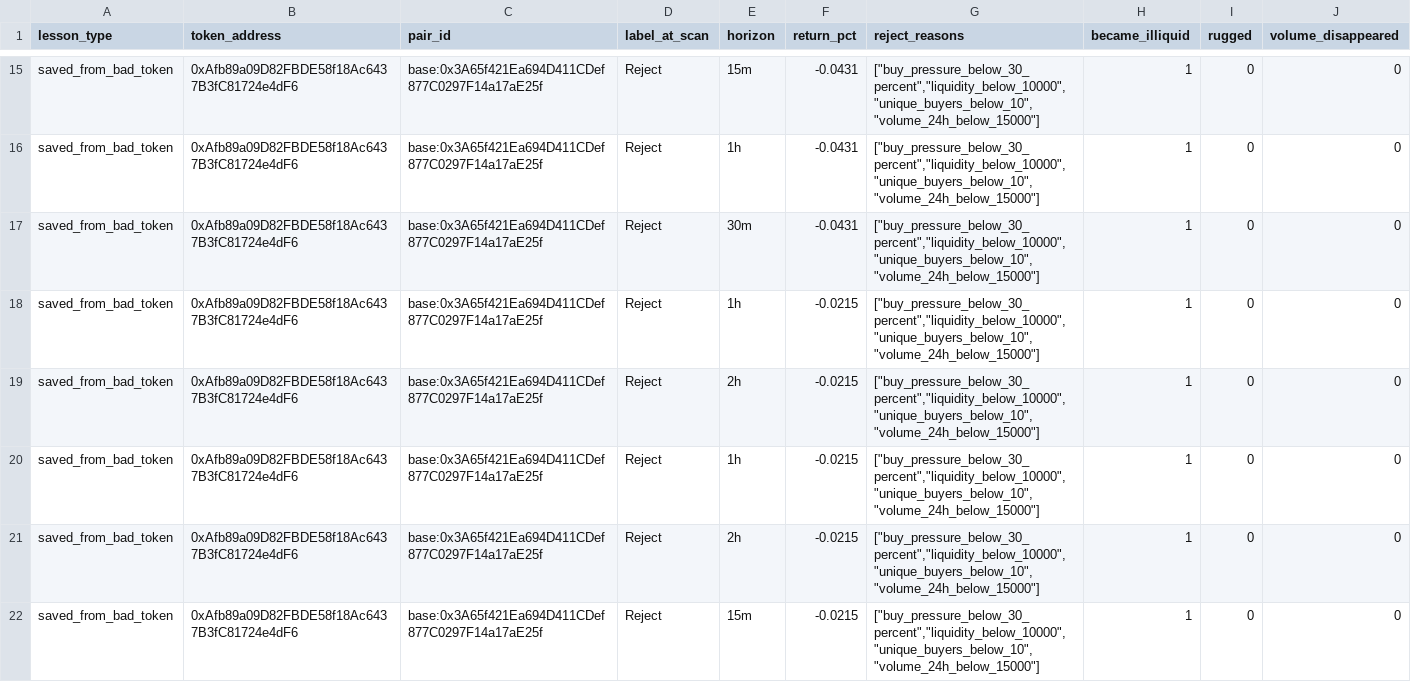
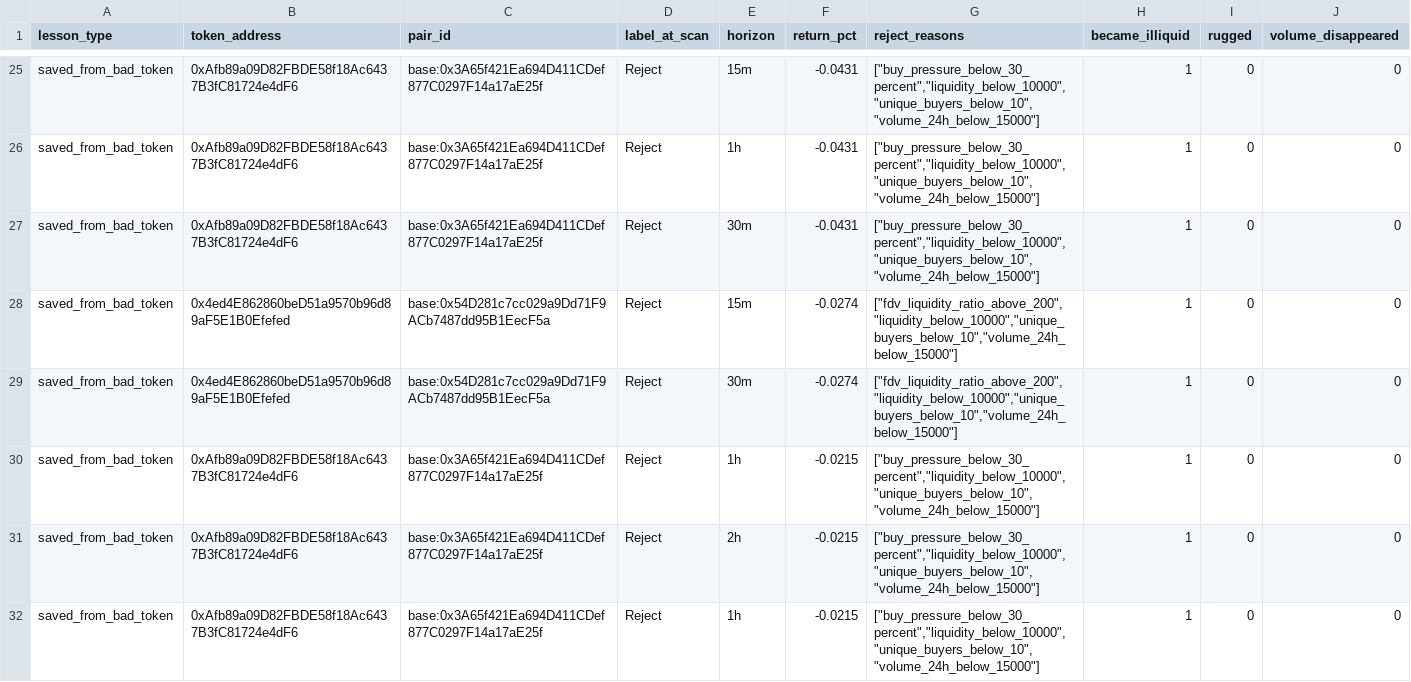
Before and after one commit to fatehchana17-create/crypto-signal-autopsy-v1, a CSV file: exports/filter_saved_us.csv, drawn as a sheet; only a part is shown, gaps mark what is left out; the shorter side is filled out with more unchanged rows; the diff covers the shown part only; the diff names each change by its address in the sheet, - before the commit and + after, or states it on an @@ line.

```diff
--- a/exports/filter_saved_us.csv
+++ b/exports/filter_saved_us.csv
+row 28: saved_from_bad_token | 0x4ed4E862860beD51a9570b96d89aF5E1B0Efefed | base:0x54D281c7cc029a9Dd71F9ACb7487dd95B1EecF5a | Reject | 15m | -0.0274 | ["fdv_liquidity_ratio_above_200","liquidity_below_10000","unique_buyers_below_10","volume_24h_below_15000"] | 1 | 0 | 0
+row 29: saved_from_bad_token | 0x4ed4E862860beD51a9570b96d89aF5E1B0Efefed | base:0x54D281c7cc029a9Dd71F9ACb7487dd95B1EecF5a | Reject | 30m | -0.0274 | ["fdv_liquidity_ratio_above_200","liquidity_below_10000","unique_buyers_below_10","volume_24h_below_15000"] | 1 | 0 | 0
```
Also changed, not shown: 14 added rows elsewhere in this file, exports/api_events.csv, exports/outliers.csv, 12 other files.
